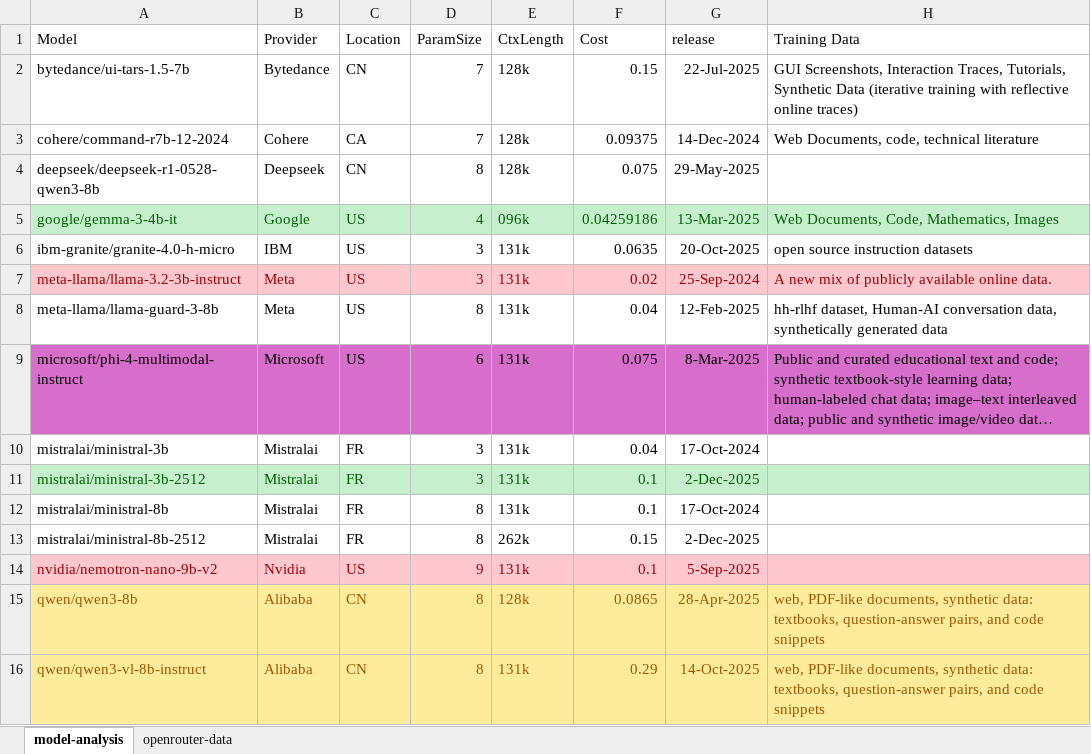
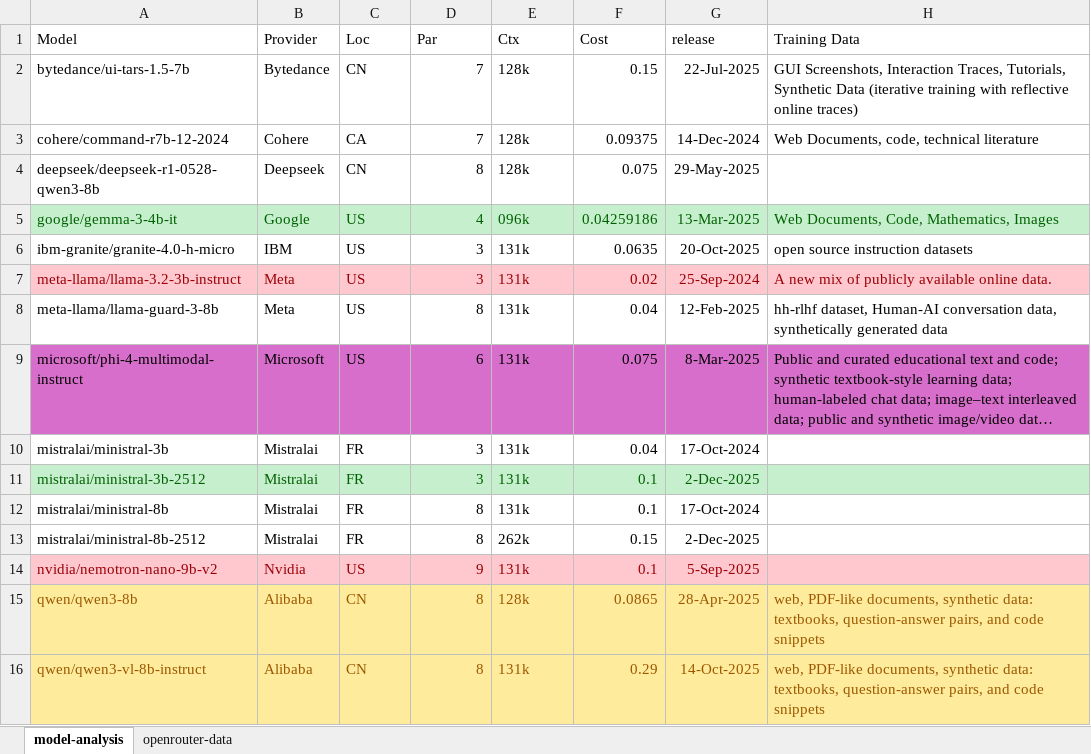
Before and after one commit to julianbht/llm-ensemble, an Excel workbook: artifacts/analysis/model-analysis.xlsx, sheet model-analysis, drawn as a sheet; only a part is shown; long unchanged cells end in …; values as stored, in another font and other column widths than the file's, no borders; table styles not drawn; the diff names each change by its address in the sheet, - before the commit and + after, or states it on an @@ line.

Commit message:
model table attempt

```diff
--- a/artifacts/analysis/model-analysis.xlsx (sheet model-analysis)
+++ b/artifacts/analysis/model-analysis.xlsx (sheet model-analysis)
-C1: Location
+C1: Loc
-D1: ParamSize
+D1: Par
-E1: CtxLength
+E1: Ctx
```
Also changed, not shown: 1 other file.
